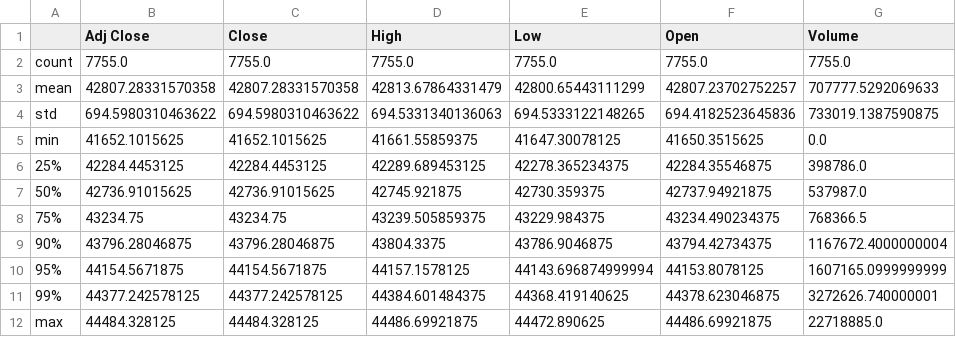
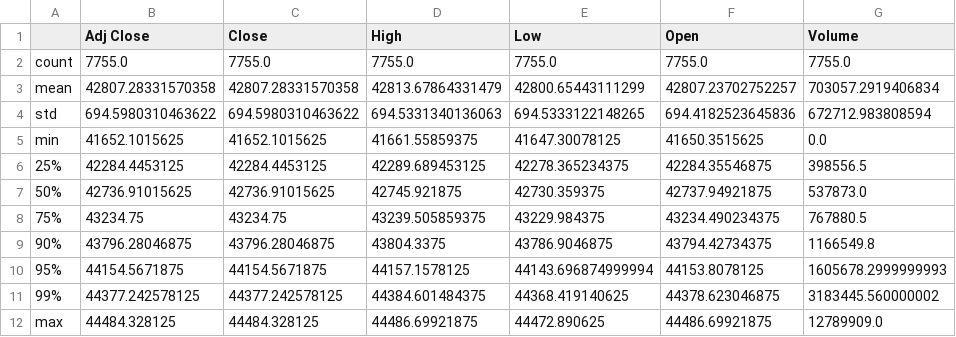
Before and after one commit to krishanggupta/github_actions, a CSV file: output_monthly_intraday/Intraday_monthly_summary_DJI_2024-10-15_to_2024-11-12.csv, drawn as a sheet.

```diff
--- a/output_monthly_intraday/Intraday_monthly_summary_DJI_2024-10-15_to_2024-11-12.csv
+++ b/output_monthly_intraday/Intraday_monthly_summary_DJI_2024-10-15_to_2024-11-12.csv
@@ -2,11 +2,11 @@
 count,7755.0,7755.0,7755.0,7755.0,7755.0,7755.0
-mean,42807.28331570358,42807.28331570358,42813.67864331479,42800.65443111299,42807.23702752257,707777.5292069633
-std,694.5980310463622,694.5980310463622,694.5331340136063,694.5333122148265,694.4182523645836,733019.1387590875
+mean,42807.28331570358,42807.28331570358,42813.67864331479,42800.65443111299,42807.23702752257,703057.2919406834
+std,694.5980310463622,694.5980310463622,694.5331340136063,694.5333122148265,694.4182523645836,672712.983808594
 min,41652.1015625,41652.1015625,41661.55859375,41647.30078125,41650.3515625,0.0
-25%,42284.4453125,42284.4453125,42289.689453125,42278.365234375,42284.35546875,398786.0
-50%,42736.91015625,42736.91015625,42745.921875,42730.359375,42737.94921875,537987.0
-75%,43234.75,43234.75,43239.505859375,43229.984375,43234.490234375,768366.5
-90%,43796.28046875,43796.28046875,43804.3375,43786.9046875,43794.42734375,1167672.4000000004
-95%,44154.5671875,44154.5671875,44157.1578125,44143.696874999994,44153.8078125,1607165.0999999999
-99%,44377.242578125,44377.242578125,44384.601484375,44368.419140625,44378.623046875,3272626.740000001
-max,44484.328125,44484.328125,44486.69921875,44472.890625,44486.69921875,22718885.0
+25%,42284.4453125,42284.4453125,42289.689453125,42278.365234375,42284.35546875,398556.5
+50%,42736.91015625,42736.91015625,42745.921875,42730.359375,42737.94921875,537873.0
+75%,43234.75,43234.75,43239.505859375,43229.984375,43234.490234375,767880.5
+90%,43796.28046875,43796.28046875,43804.3375,43786.9046875,43794.42734375,1166549.8
+95%,44154.5671875,44154.5671875,44157.1578125,44143.696874999994,44153.8078125,1605678.2999999993
+99%,44377.242578125,44377.242578125,44384.601484375,44368.419140625,44378.623046875,3183445.560000002
+max,44484.328125,44484.328125,44486.69921875,44472.890625,44486.69921875,12789909.0
```
Also changed, not shown: output_monthly_intraday/All_tickers_Intraday_monthly_data_summary_2024-10-15_to_2024-11-12.csv, output_monthly_intraday/Intraday_monthly_summary_CL_2024-10-15_to_2024-11-12.csv, 11 other files.
